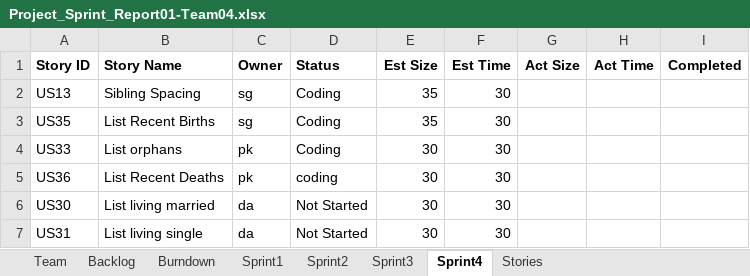
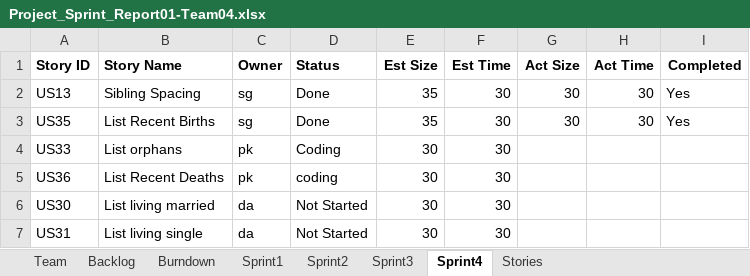
Before and after one commit to deepaCodes/DPS-04, an Excel workbook: Project_Sprint_Report01-Team04.xlsx, sheet Sprint4, drawn as a sheet; values as stored, in another font and other column widths than the file's, no borders; the diff names each change by its address in the sheet, - before the commit and + after, or states it on an @@ line.

```diff
--- a/Project_Sprint_Report01-Team04.xlsx (sheet Sprint4)
+++ b/Project_Sprint_Report01-Team04.xlsx (sheet Sprint4)
-D2:D3 (Status): Coding
+D2:D3 (Status): Done
-G2:G3 (Act Size): (empty)
+G2:G3 (Act Size): 30
-H2:H3 (Act Time): (empty)
+H2:H3 (Act Time): 30
-I2:I3 (Completed): (empty)
+I2:I3 (Completed): Yes
```
Also changed, not shown: sheet Backlog, charts or pictures, 13 other files.
